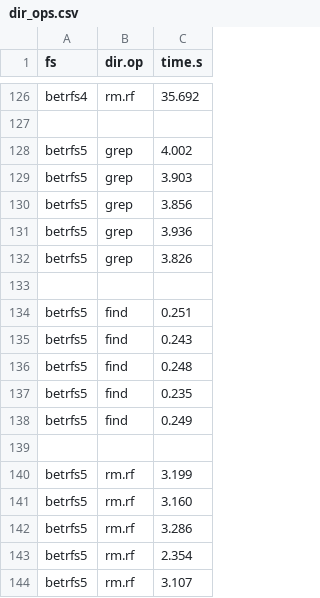
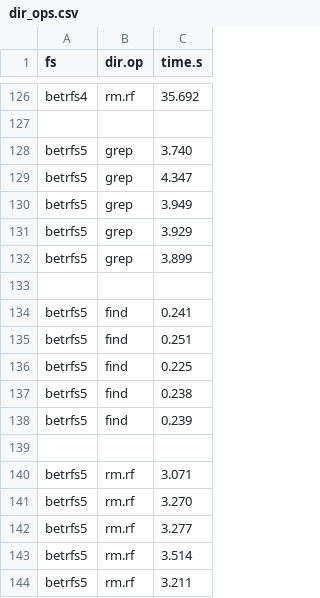
Before and after one commit to zhanyang/dissertation, a CSV file: data/raw/dir_ops.csv, drawn as a sheet; only a part is shown, gaps mark what is left out.

```diff
--- a/data/raw/dir_ops.csv
+++ b/data/raw/dir_ops.csv
@@ -127,18 +127,18 @@ betrfs4, rm.rf, 35.692
 
-betrfs5, grep, 4.002
-betrfs5, grep, 3.903
-betrfs5, grep, 3.856
-betrfs5, grep, 3.936
-betrfs5, grep, 3.826
+betrfs5, grep, 3.740
+betrfs5, grep, 4.347
+betrfs5, grep, 3.949
+betrfs5, grep, 3.929
+betrfs5, grep, 3.899
 
+betrfs5, find, 0.241
 betrfs5, find, 0.251
-betrfs5, find, 0.243
-betrfs5, find, 0.248
-betrfs5, find, 0.235
-betrfs5, find, 0.249
+betrfs5, find, 0.225
+betrfs5, find, 0.238
+betrfs5, find, 0.239
 
-betrfs5, rm.rf, 3.199
-betrfs5, rm.rf, 3.160
-betrfs5, rm.rf, 3.286
-betrfs5, rm.rf, 2.354
-betrfs5, rm.rf, 3.107
+betrfs5, rm.rf, 3.071
+betrfs5, rm.rf, 3.270
+betrfs5, rm.rf, 3.277
+betrfs5, rm.rf, 3.514
+betrfs5, rm.rf, 3.211
```
Also changed, not shown: data/dir_ops.csv, data/git.csv, 6 other files.
